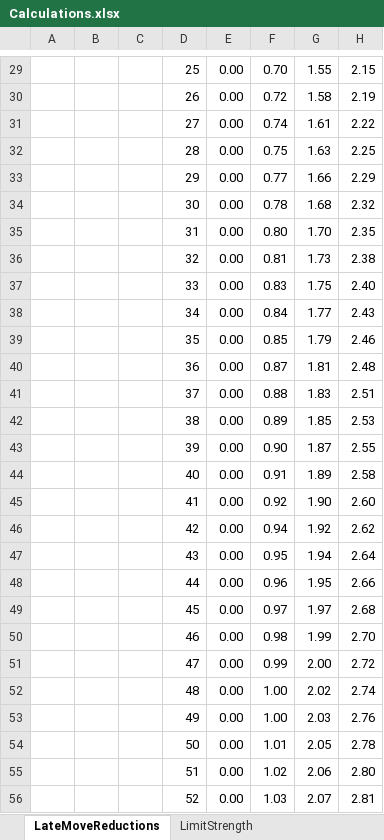
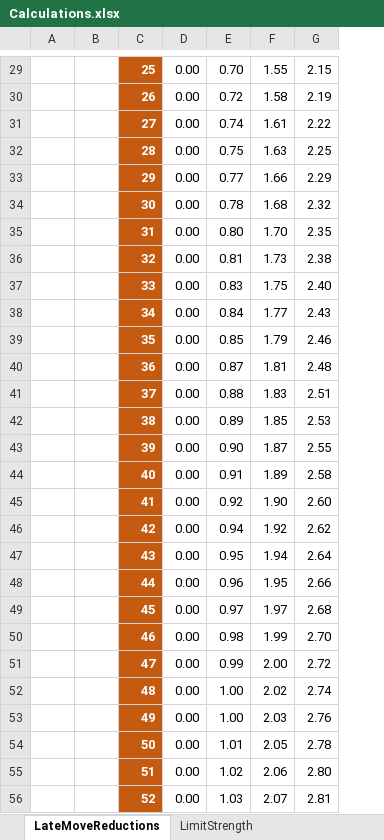
Before and after one commit to ekmadsen/MadChess, an Excel workbook: Calculations.xlsx, sheet LateMoveReductions, drawn as a sheet; only a part is shown, gaps mark what is left out; values as stored, in another font and other column widths than the file's, no borders; removed rows and columns are numbered as before the commit, all else as after; the diff covers the shown part only; the diff names each change by its address in the sheet, - before the commit and + after, or states it on an @@ line.

```diff
--- a/Calculations.xlsx (sheet LateMoveReductions)
+++ b/Calculations.xlsx (sheet LateMoveReductions)
-column A, empty
@@ C29:C56 fill: none → #C55A11, bold: off → on, text colour: black → #FFFFFF @@
```
Also changed, not shown: 1 edited cell, cell formats and merged cells elsewhere in this sheet, other sheet tabs, formulas that keep their value, 2 other files.
